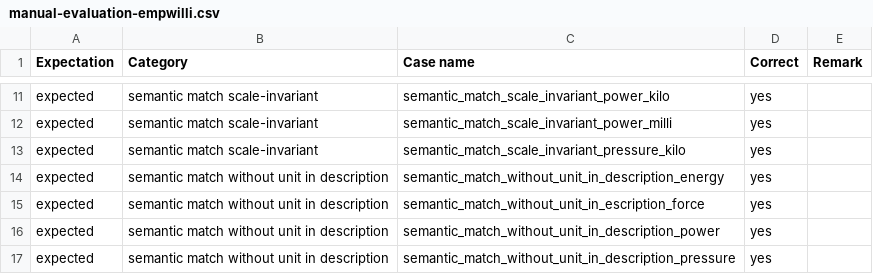
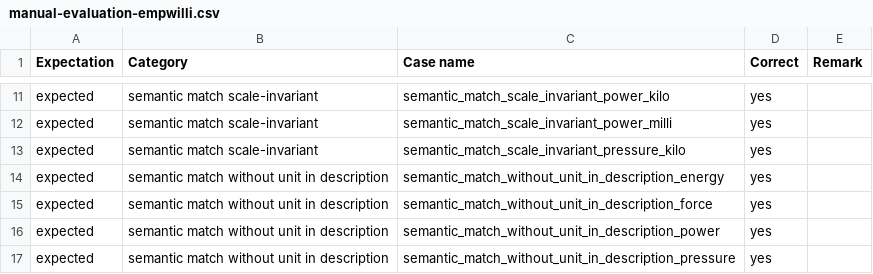
Before and after one commit to mristin/aas-smt-verification-with-llms, a CSV file: experiment_evaluation/gpt-5-2025-08-07/concept_description_to_unit/manual-evaluation-empwilli.csv, drawn as a sheet; only a part is shown, gaps mark what is left out.

```diff
--- a/experiment_evaluation/gpt-5-2025-08-07/concept_description_to_unit/manual-evaluation-empwilli.csv
+++ b/experiment_evaluation/gpt-5-2025-08-07/concept_description_to_unit/manual-evaluation-empwilli.csv
@@ -14,3 +14,3 @@ expected,semantic match scale-invariant,semantic_match_scale_invariant_pressure_
 expected,semantic match without unit in description,semantic_match_without_unit_in_description_energy,yes,
-expected,semantic match without unit in description,semantic_match_without_unit_in_escription_force,yes,
+expected,semantic match without unit in description,semantic_match_without_unit_in_description_force,yes,
 expected,semantic match without unit in description,semantic_match_without_unit_in_description_power,yes,
```
Also changed, not shown: experiment_evaluation/gpt-5-2025-08-07/concept_description_to_description/manual-evaluation-empwilli.csv, 4 other files.
